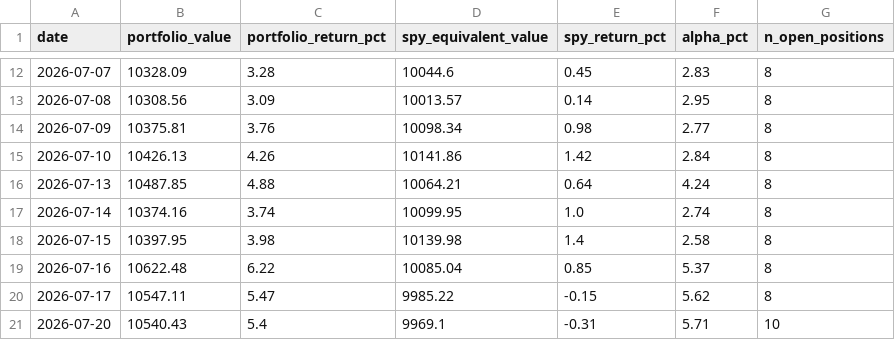
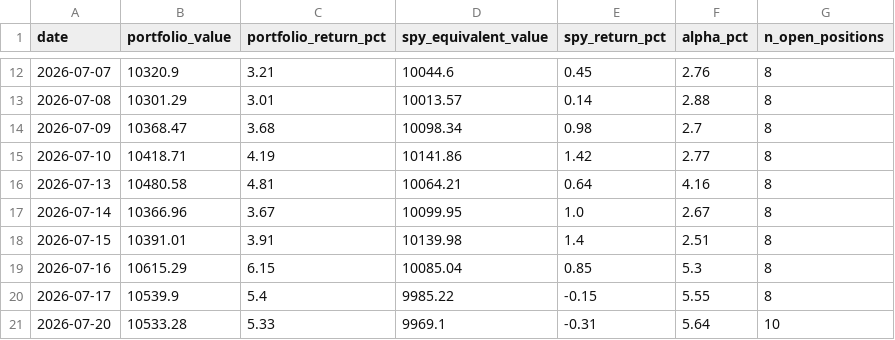
Before and after one commit to GkolfosGeorge/mean-reversion-scanner, a CSV file: portfolio_history.csv, drawn as a sheet; only a part is shown, gaps mark what is left out; the diff covers the shown part only.

```diff
--- a/portfolio_history.csv
+++ b/portfolio_history.csv
@@ -12,10 +12,10 @@ date,portfolio_value,portfolio_return_pct,spy_equivalent_value,spy_return_pct,al
-2026-07-07,10328.09,3.28,10044.6,0.45,2.83,8
-2026-07-08,10308.56,3.09,10013.57,0.14,2.95,8
-2026-07-09,10375.81,3.76,10098.34,0.98,2.77,8
-2026-07-10,10426.13,4.26,10141.86,1.42,2.84,8
-2026-07-13,10487.85,4.88,10064.21,0.64,4.24,8
-2026-07-14,10374.16,3.74,10099.95,1.0,2.74,8
-2026-07-15,10397.95,3.98,10139.98,1.4,2.58,8
-2026-07-16,10622.48,6.22,10085.04,0.85,5.37,8
-2026-07-17,10547.11,5.47,9985.22,-0.15,5.62,8
-2026-07-20,10540.43,5.4,9969.1,-0.31,5.71,10
+2026-07-07,10320.9,3.21,10044.6,0.45,2.76,8
+2026-07-08,10301.29,3.01,10013.57,0.14,2.88,8
+2026-07-09,10368.47,3.68,10098.34,0.98,2.7,8
+2026-07-10,10418.71,4.19,10141.86,1.42,2.77,8
+2026-07-13,10480.58,4.81,10064.21,0.64,4.16,8
+2026-07-14,10366.96,3.67,10099.95,1.0,2.67,8
+2026-07-15,10391.01,3.91,10139.98,1.4,2.51,8
+2026-07-16,10615.29,6.15,10085.04,0.85,5.3,8
+2026-07-17,10539.9,5.4,9985.22,-0.15,5.55,8
+2026-07-20,10533.28,5.33,9969.1,-0.31,5.64,10
```
Also changed, not shown: 2 added rows and 86 edited cells elsewhere in this file, 2 other files.
